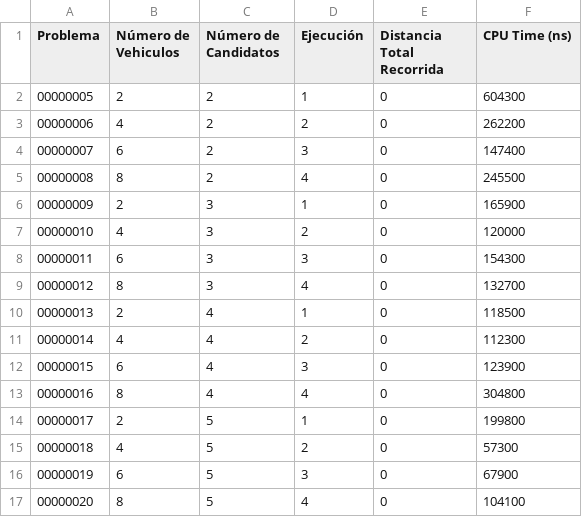
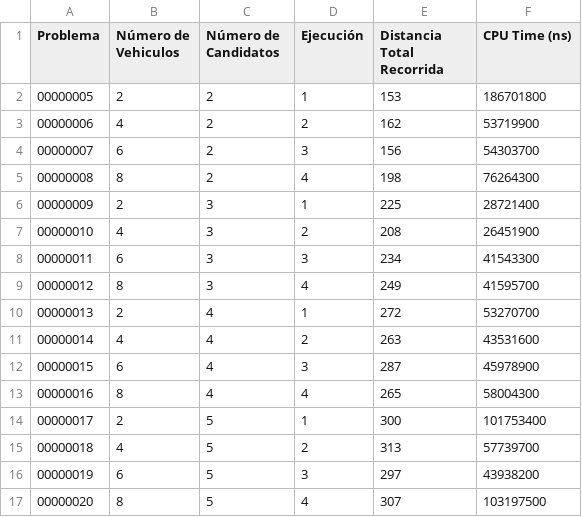
Before and after one commit to DanielHrdez/vehicle-routing-problem, a CSV file: csv/grasp.csv, drawn as a sheet; only a part is shown; the diff covers the shown part only.

```diff
--- a/csv/grasp.csv
+++ b/csv/grasp.csv
@@ -1,17 +1,17 @@
 Problema,Número de Vehiculos,Número de Candidatos,Ejecución,Distancia Total Recorrida,CPU Time (ns),
-00000005,2,2,1,0,604300,
-00000006,4,2,2,0,262200,
-00000007,6,2,3,0,147400,
-00000008,8,2,4,0,245500,
-00000009,2,3,1,0,165900,
-00000010,4,3,2,0,120000,
-00000011,6,3,3,0,154300,
-00000012,8,3,4,0,132700,
-00000013,2,4,1,0,118500,
-00000014,4,4,2,0,112300,
-00000015,6,4,3,0,123900,
-00000016,8,4,4,0,304800,
-00000017,2,5,1,0,199800,
-00000018,4,5,2,0,57300,
-00000019,6,5,3,0,67900,
-00000020,8,5,4,0,104100,
+00000005,2,2,1,153,186701800,
+00000006,4,2,2,162,53719900,
+00000007,6,2,3,156,54303700,
+00000008,8,2,4,198,76264300,
+00000009,2,3,1,225,28721400,
+00000010,4,3,2,208,26451900,
+00000011,6,3,3,234,41543300,
+00000012,8,3,4,249,41595700,
+00000013,2,4,1,272,53270700,
+00000014,4,4,2,263,43531600,
+00000015,6,4,3,287,45978900,
+00000016,8,4,4,265,58004300,
+00000017,2,5,1,300,101753400,
+00000018,4,5,2,313,57739700,
+00000019,6,5,3,297,43938200,
+00000020,8,5,4,307,103197500,
```
Also changed, not shown: 40 edited cells elsewhere in this file, 3 other files.
